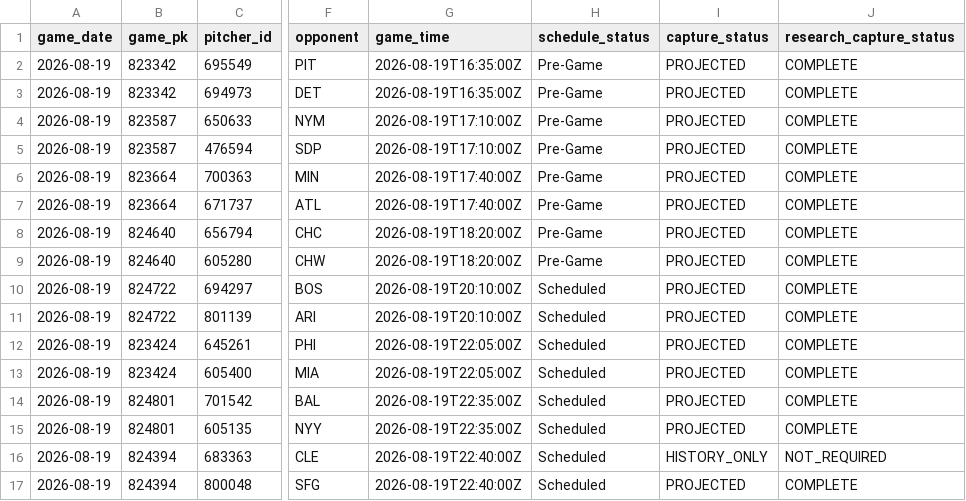
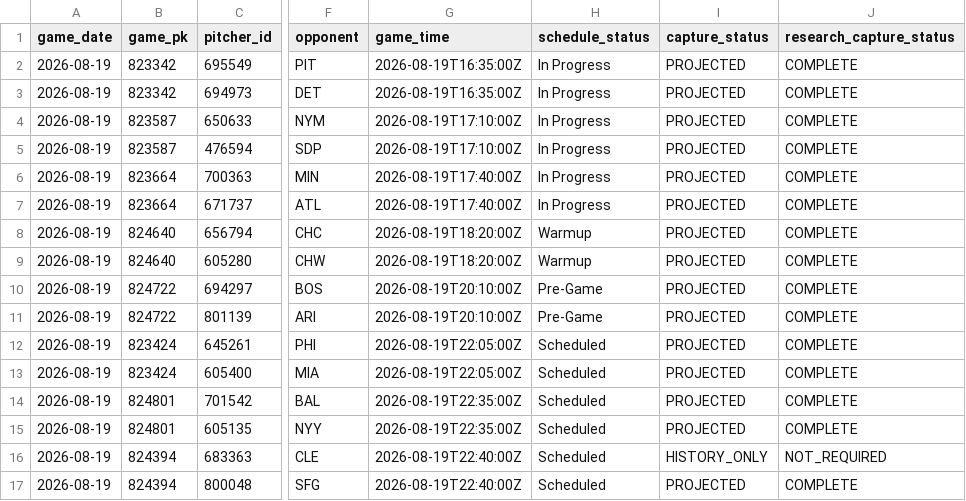
Before and after one commit to KingTud88/MLB-Prop-App, a CSV file: data/slate_capture_integrity.csv, drawn as a sheet; only a part is shown, gaps mark what is left out; the diff names each change by its address in the sheet, - before the commit and + after, or states it on an @@ line.

```diff
--- a/data/slate_capture_integrity.csv
+++ b/data/slate_capture_integrity.csv
-H2:H7 (schedule_status): Pre-Game
+H2:H7 (schedule_status): In Progress
-H8:H9 (schedule_status): Pre-Game
+H8:H9 (schedule_status): Warmup
-H10:H11 (schedule_status): Scheduled
+H10:H11 (schedule_status): Pre-Game
```
